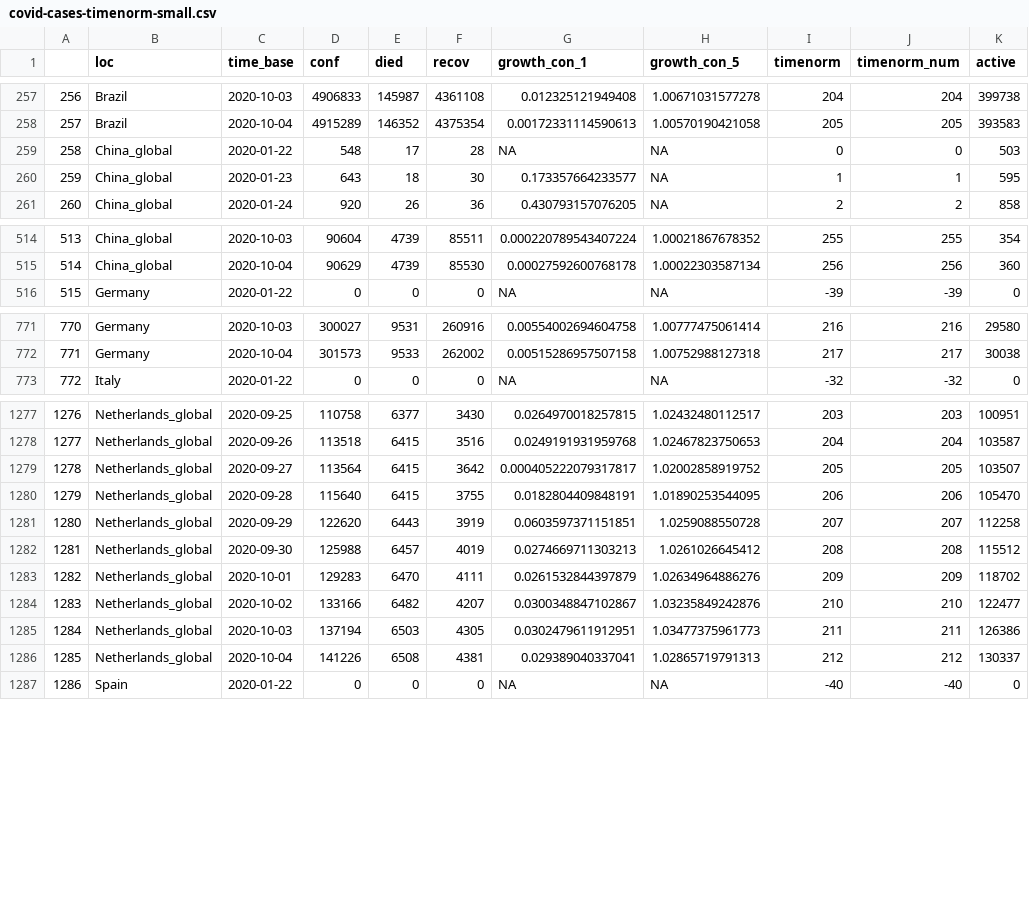
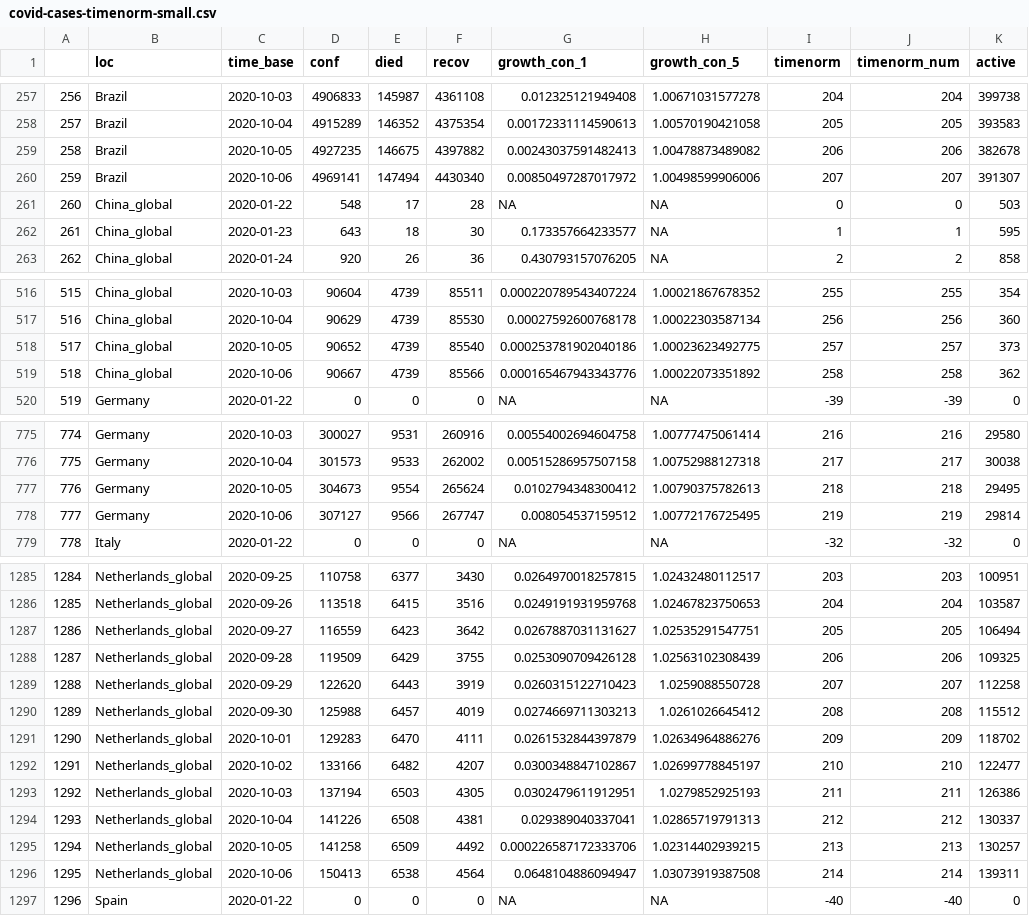
Before and after one commit to almenal/covid-r-plots, a CSV file: csv-data/covid-cases-timenorm-small.csv, drawn as a sheet; only a part is shown, gaps mark what is left out; addresses are those after the commit; the diff covers the shown part only; the diff names each change by its address in the sheet, - before the commit and + after, or states it on an @@ line.

```diff
--- a/csv-data/covid-cases-timenorm-small.csv
+++ b/csv-data/covid-cases-timenorm-small.csv
+row 259: 258 | Brazil | 2020-10-05 | 4927235 | 146675 | 4397882 | 0.00243037591482413 | 1.00478873489082 | 206 | 206 | 382678
+row 260: 259 | Brazil | 2020-10-06 | 4969141 | 147494 | 4430340 | 0.00850497287017972 | 1.00498599906006 | 207 | 207 | 391307
@@ column A renumbered between rows 261 and 2071 @@
+row 518: 517 | China_global | 2020-10-05 | 90652 | 4739 | 85540 | 0.000253781902040186 | 1.00023623492775 | 257 | 257 | 373
+row 519: 518 | China_global | 2020-10-06 | 90667 | 4739 | 85566 | 0.000165467943343776 | 1.00022073351892 | 258 | 258 | 362
+row 777: 776 | Germany | 2020-10-05 | 304673 | 9554 | 265624 | 0.0102794348300412 | 1.00790375782613 | 218 | 218 | 29495
+row 778: 777 | Germany | 2020-10-06 | 307127 | 9566 | 267747 | 0.008054537159512 | 1.00772176725495 | 219 | 219 | 29814
-D1287 (conf): 113564
+D1287 (conf): 116559
-E1287 (died): 6415
+E1287 (died): 6423
-G1287 (growth_con_1): 0.000405222079317817
+G1287 (growth_con_1): 0.0267887031131627
-H1287 (growth_con_5): 1.02002858919752
+H1287 (growth_con_5): 1.02535291547751
-K1287 (active): 103507
+K1287 (active): 106494
-D1288 (conf): 115640
+D1288 (conf): 119509
-E1288 (died): 6415
+E1288 (died): 6429
-G1288 (growth_con_1): 0.0182804409848191
+G1288 (growth_con_1): 0.0253090709426128
-H1288 (growth_con_5): 1.01890253544095
+H1288 (growth_con_5): 1.02563102308439
-K1288 (active): 105470
+K1288 (active): 109325
-G1289 (growth_con_1): 0.0603597371151851
+G1289 (growth_con_1): 0.0260315122710423
-H1292 (growth_con_5): 1.03235849242876
+H1292 (growth_con_5): 1.02699778845197
-H1293 (growth_con_5): 1.03477375961773
+H1293 (growth_con_5): 1.0279852925193
+row 1295: 1294 | Netherlands_global | 2020-10-05 | 141258 | 6509 | 4492 | 0.000226587172333706 | 1.02314402939215 | 213 | 213 | 130257
+row 1296: 1295 | Netherlands_global | 2020-10-06 | 150413 | 6538 | 4564 | 0.0648104886094947 | 1.03073919387508 | 214 | 214 | 139311
```
Also changed, not shown: 8 added rows elsewhere in this file, rawdata/Errata.csv, rawdata/time_series_covid19_confirmed_global.csv, 12 other files.
